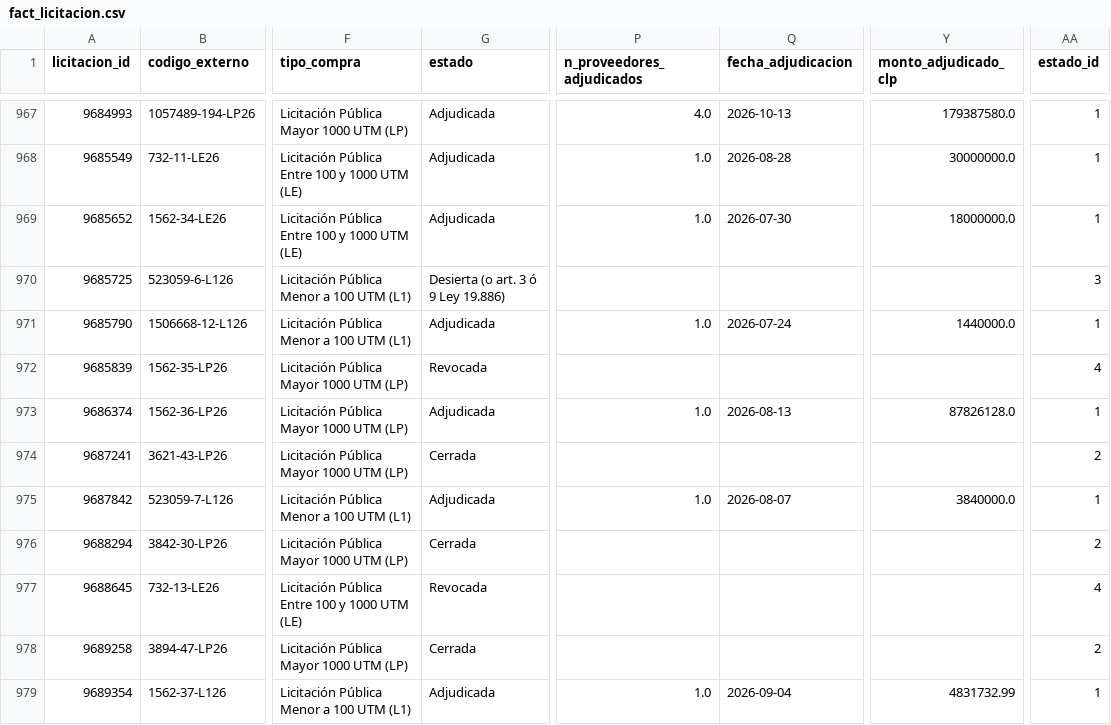
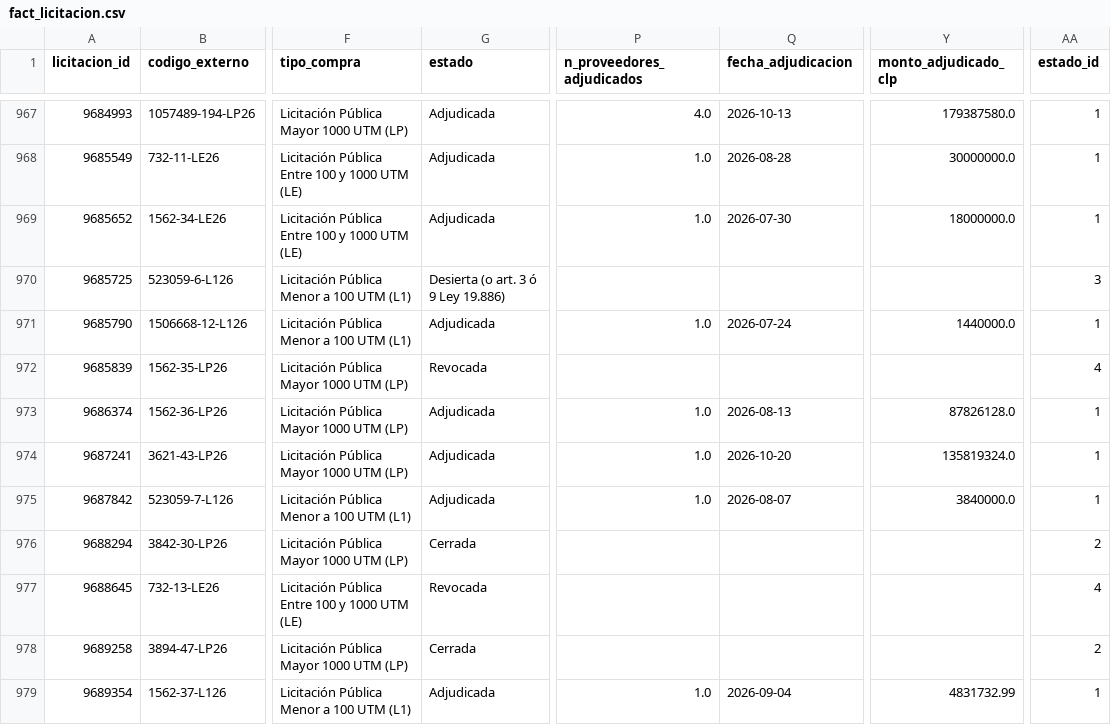
Before and after one commit to jooabarca/mineria-licitaciones-chile, a CSV file: data/fact_licitacion.csv, drawn as a sheet; only a part is shown, gaps mark what is left out; the diff names each change by its address in the sheet, - before the commit and + after, or states it on an @@ line.

```diff
--- a/data/fact_licitacion.csv
+++ b/data/fact_licitacion.csv
-G974 (estado): Cerrada
+G974 (estado): Adjudicada
-P974 (n_proveedores_adjudicados): (empty)
+P974 (n_proveedores_adjudicados): 1.0
-Q974 (fecha_adjudicacion): (empty)
+Q974 (fecha_adjudicacion): 2026-10-20
-Y974 (monto_adjudicado_clp): (empty)
+Y974 (monto_adjudicado_clp): 135819324.0
-AA974 (estado_id): 2
+AA974 (estado_id): 1
```
Also changed, not shown: data/dim_proveedor.csv, data/fact_item.csv, 37 other files.
